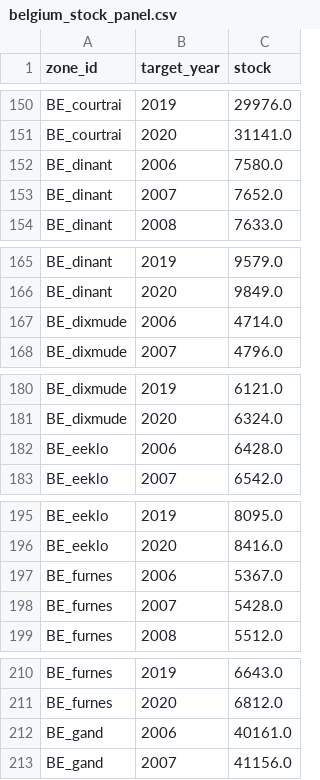
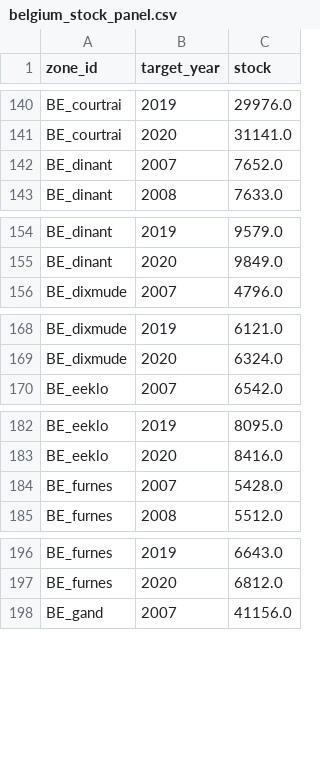
Before and after one commit to Jpmartinslag/neural-temporal-relational-model, a CSV file: data/external/belgium/processed/belgium_stock_panel.csv, drawn as a sheet; only a part is shown, gaps mark what is left out; the diff covers the shown part only; the diff names each change by its address in the sheet, - before the commit and + after, or states it on an @@ line.

```diff
--- a/data/external/belgium/processed/belgium_stock_panel.csv
+++ b/data/external/belgium/processed/belgium_stock_panel.csv
-row 152: BE_dinant | 2006 | 7580.0
-row 167: BE_dixmude | 2006 | 4714.0
-row 182: BE_eeklo | 2006 | 6428.0
-row 197: BE_furnes | 2006 | 5367.0
-row 212: BE_gand | 2006 | 40161.0
```
Also changed, not shown: 37 removed rows elsewhere in this file, data/external/netherlands/processed/netherlands_births_panel.csv, data/external/netherlands/processed/netherlands_stock_panel.csv, 14 other files.
